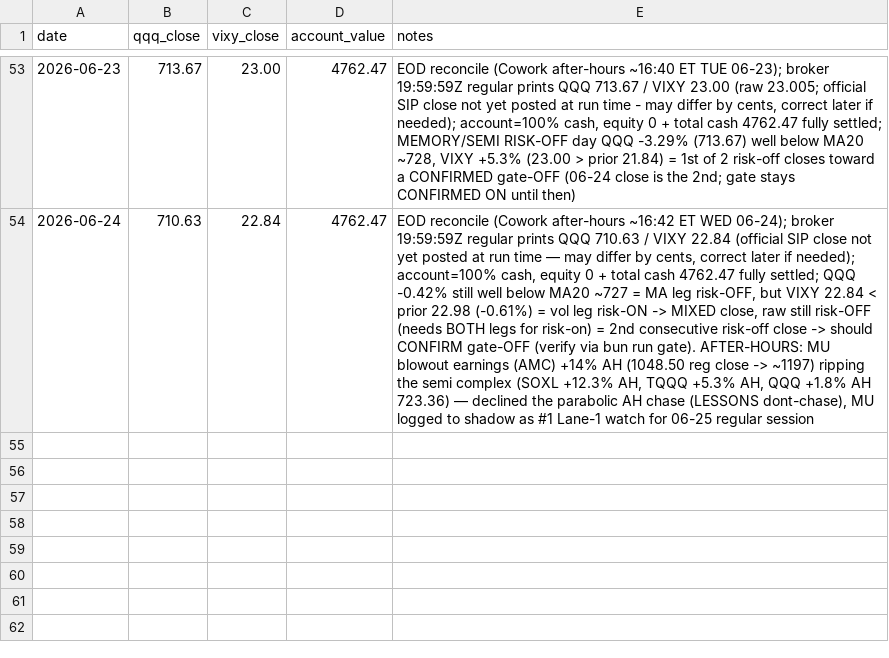
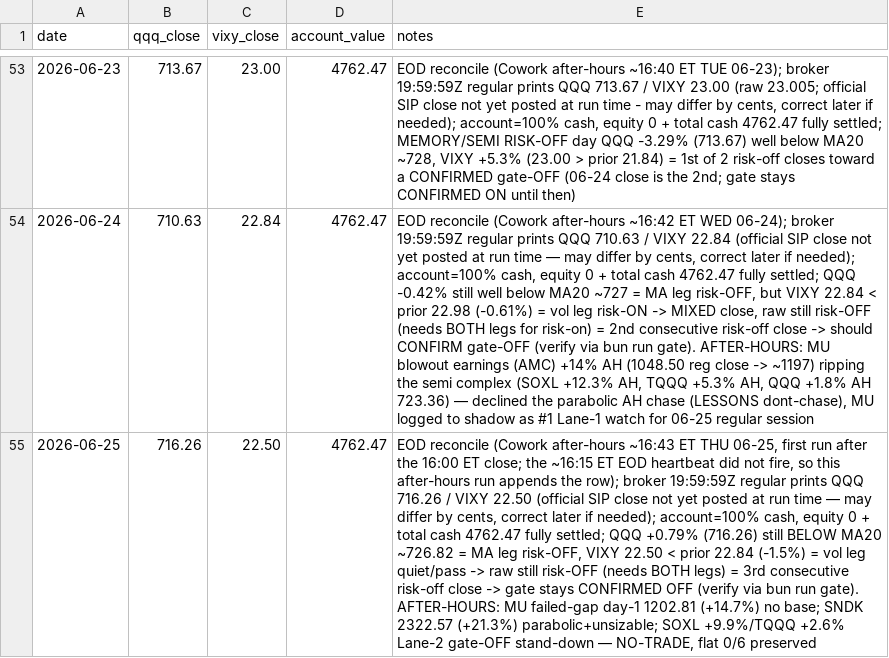
Before and after one commit to 16abhimasani/book, a CSV file: robinhood-agentic/data/marks.csv, drawn as a sheet; only a part is shown, gaps mark what is left out; the diff names each change by its address in the sheet, - before the commit and + after, or states it on an @@ line.

Commit message:
journal: 2026-06-25 20:43 UTC after-hours+EOD reconcile (NO-TRADE, flat 0/6)

```diff
--- a/robinhood-agentic/data/marks.csv
+++ b/robinhood-agentic/data/marks.csv
+row 55: 2026-06-25 | 716.26 | 22.50 | 4762.47 | EOD reconcile (Cowork after-hours ~16:43 ET THU 06-25, first run after the 16:00 ET close; the ~16:15 ET EOD heartbeat did not fire, so this after-hours run appends the row); broker 19:59:59Z regular prints QQQ 716.26 / VIXY 22.50 (official SIP close not yet posted at run time — may differ by cents, correct later if needed); account=100% cash, equity 0 + total cash 4762.47 fully settled; QQQ +0.79% (716.26) still BELOW MA20 ~726.82 = MA leg risk-OFF, VIXY 22.50 < prior 22.84 (-1.5%) = vol leg quiet/pass -> raw still risk-OFF (needs BOTH legs) = 3rd consecutive risk-off close -> gate stays CONFIRMED OFF (verify via bun run gate). AFTER-HOURS: MU failed-gap day-1 1202.81 (+14.7%) no base; SNDK 2322.57 (+21.3%) parabolic+unsizable; SOXL +9.9%/TQQQ +2.6% Lane-2 gate-OFF stand-down — NO-TRADE, flat 0/6 preserved
```
Also changed, not shown: 3 other files.
